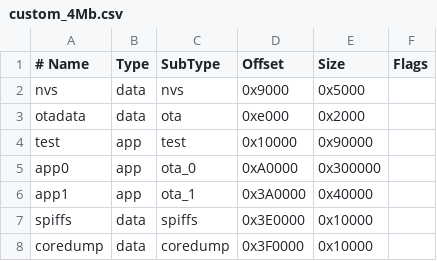
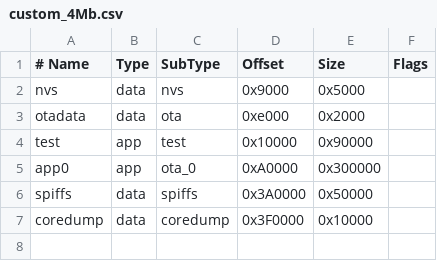
Before and after one commit to bmorcelli/M5Stick-Launcher, a CSV file: bootloader/custom_4Mb.csv, drawn as a sheet.

```diff
--- a/bootloader/custom_4Mb.csv
+++ b/bootloader/custom_4Mb.csv
@@ -5,4 +5,3 @@ test,     app,  test,    0x10000,  0x90000,
 app0,     app,  ota_0,   0xA0000, 0x300000,
-app1,     app,  ota_1,   0x3A0000,0x40000,
-spiffs,   data, spiffs,  0x3E0000,0x10000,
+spiffs,   data, spiffs,  0x3A0000,0x50000,
 coredump, data, coredump,0x3F0000,0x10000,
```
Also changed, not shown: bootloader/custom_8Mb.csv, support_files/custom_4Mb.csv, 8 other files.
